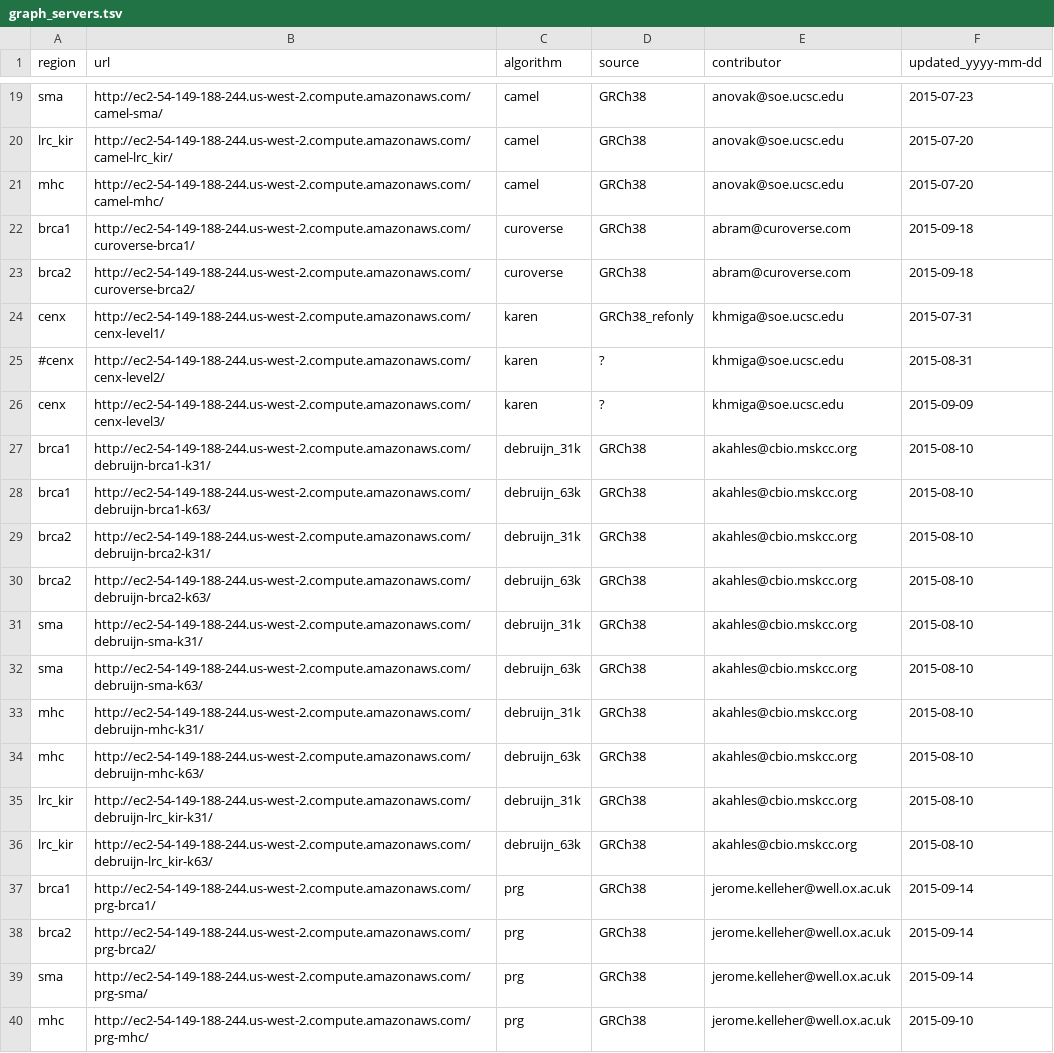
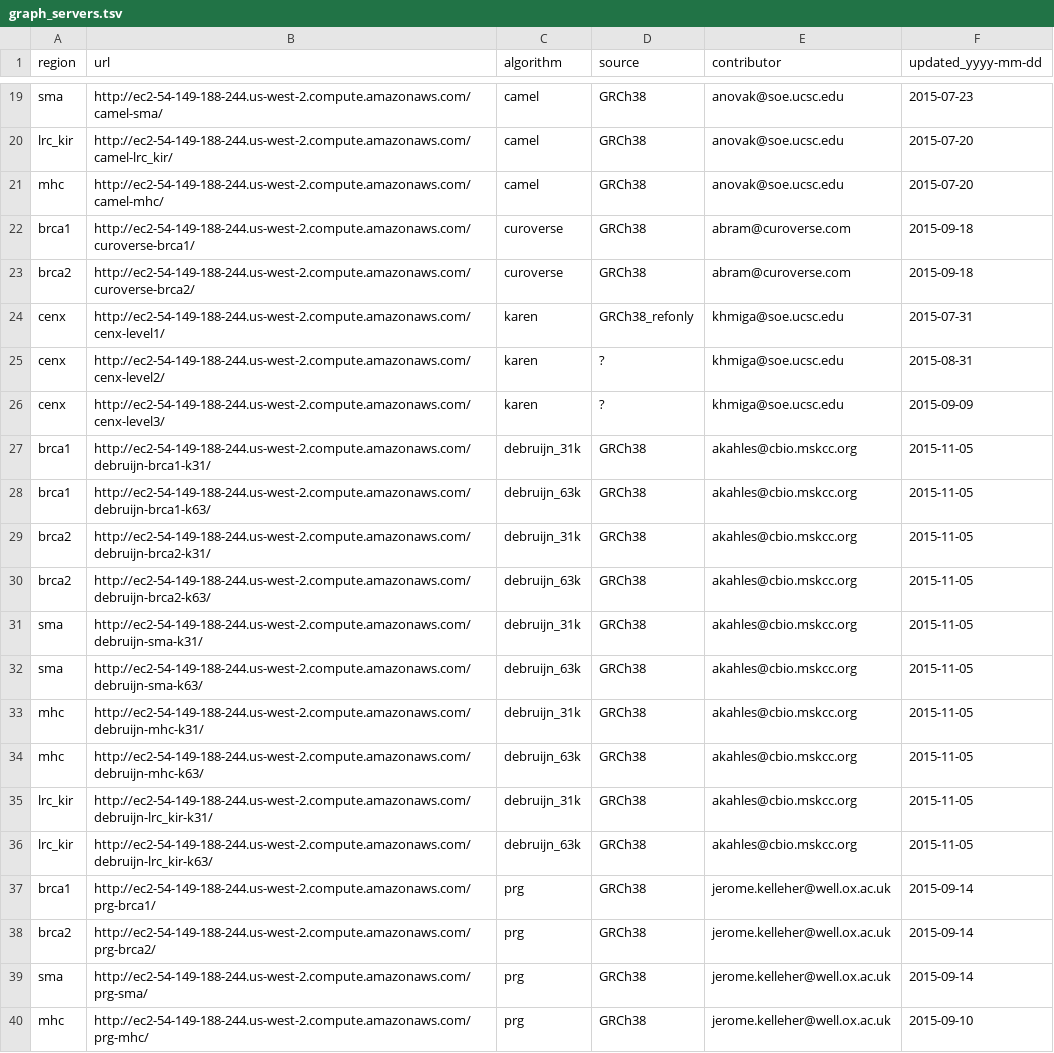
Before and after one commit to BD2KGenomics/hgvm-graph-bakeoff-evaluations, a TSV file: graph_servers.tsv, drawn as a sheet; only a part is shown, gaps mark what is left out; the diff covers the shown part only.

```diff
--- a/graph_servers.tsv
+++ b/graph_servers.tsv
@@ -24,14 +24,14 @@ brca2	http://ec2-54-149-188-244.us-west-2.compute.amazonaws.com/curoverse-brca2/
 cenx	http://ec2-54-149-188-244.us-west-2.compute.amazonaws.com/cenx-level1/	karen	GRCh38_refonly	khmiga@soe.ucsc.edu	2015-07-31
-#cenx	http://ec2-54-149-188-244.us-west-2.compute.amazonaws.com/cenx-level2/	karen	?	khmiga@soe.ucsc.edu	2015-08-31
+cenx	http://ec2-54-149-188-244.us-west-2.compute.amazonaws.com/cenx-level2/	karen	?	khmiga@soe.ucsc.edu	2015-08-31
 cenx	http://ec2-54-149-188-244.us-west-2.compute.amazonaws.com/cenx-level3/	karen	?	khmiga@soe.ucsc.edu	2015-09-09
-brca1	http://ec2-54-149-188-244.us-west-2.compute.amazonaws.com/debruijn-brca1-k31/	debruijn_31k	GRCh38	akahles@cbio.mskcc.org	2015-08-10
-brca1	http://ec2-54-149-188-244.us-west-2.compute.amazonaws.com/debruijn-brca1-k63/	debruijn_63k	GRCh38	akahles@cbio.mskcc.org	2015-08-10
-brca2	http://ec2-54-149-188-244.us-west-2.compute.amazonaws.com/debruijn-brca2-k31/	debruijn_31k	GRCh38	akahles@cbio.mskcc.org	2015-08-10
-brca2	http://ec2-54-149-188-244.us-west-2.compute.amazonaws.com/debruijn-brca2-k63/	debruijn_63k	GRCh38	akahles@cbio.mskcc.org	2015-08-10
-sma	http://ec2-54-149-188-244.us-west-2.compute.amazonaws.com/debruijn-sma-k31/	debruijn_31k	GRCh38	akahles@cbio.mskcc.org	2015-08-10
-sma	http://ec2-54-149-188-244.us-west-2.compute.amazonaws.com/debruijn-sma-k63/	debruijn_63k	GRCh38	akahles@cbio.mskcc.org	2015-08-10
-mhc	http://ec2-54-149-188-244.us-west-2.compute.amazonaws.com/debruijn-mhc-k31/	debruijn_31k	GRCh38	akahles@cbio.mskcc.org	2015-08-10
-mhc	http://ec2-54-149-188-244.us-west-2.compute.amazonaws.com/debruijn-mhc-k63/	debruijn_63k	GRCh38	akahles@cbio.mskcc.org	2015-08-10
-lrc_kir	http://ec2-54-149-188-244.us-west-2.compute.amazonaws.com/debruijn-lrc_kir-k31/	debruijn_31k	GRCh38	akahles@cbio.mskcc.org	2015-08-10
-lrc_kir	http://ec2-54-149-188-244.us-west-2.compute.amazonaws.com/debruijn-lrc_kir-k63/	debruijn_63k	GRCh38	akahles@cbio.mskcc.org	2015-08-10
+brca1	http://ec2-54-149-188-244.us-west-2.compute.amazonaws.com/debruijn-brca1-k31/	debruijn_31k	GRCh38	akahles@cbio.mskcc.org	2015-11-05
+brca1	http://ec2-54-149-188-244.us-west-2.compute.amazonaws.com/debruijn-brca1-k63/	debruijn_63k	GRCh38	akahles@cbio.mskcc.org	2015-11-05
+brca2	http://ec2-54-149-188-244.us-west-2.compute.amazonaws.com/debruijn-brca2-k31/	debruijn_31k	GRCh38	akahles@cbio.mskcc.org	2015-11-05
+brca2	http://ec2-54-149-188-244.us-west-2.compute.amazonaws.com/debruijn-brca2-k63/	debruijn_63k	GRCh38	akahles@cbio.mskcc.org	2015-11-05
+sma	http://ec2-54-149-188-244.us-west-2.compute.amazonaws.com/debruijn-sma-k31/	debruijn_31k	GRCh38	akahles@cbio.mskcc.org	2015-11-05
+sma	http://ec2-54-149-188-244.us-west-2.compute.amazonaws.com/debruijn-sma-k63/	debruijn_63k	GRCh38	akahles@cbio.mskcc.org	2015-11-05
+mhc	http://ec2-54-149-188-244.us-west-2.compute.amazonaws.com/debruijn-mhc-k31/	debruijn_31k	GRCh38	akahles@cbio.mskcc.org	2015-11-05
+mhc	http://ec2-54-149-188-244.us-west-2.compute.amazonaws.com/debruijn-mhc-k63/	debruijn_63k	GRCh38	akahles@cbio.mskcc.org	2015-11-05
+lrc_kir	http://ec2-54-149-188-244.us-west-2.compute.amazonaws.com/debruijn-lrc_kir-k31/	debruijn_31k	GRCh38	akahles@cbio.mskcc.org	2015-11-05
+lrc_kir	http://ec2-54-149-188-244.us-west-2.compute.amazonaws.com/debruijn-lrc_kir-k63/	debruijn_63k	GRCh38	akahles@cbio.mskcc.org	2015-11-05
 brca1	http://ec2-54-149-188-244.us-west-2.compute.amazonaws.com/prg-brca1/	prg	GRCh38	jerome.kelleher@well.ox.ac.uk	2015-09-14
```
Also changed, not shown: 12 added rows and 26 edited cells elsewhere in this file.
